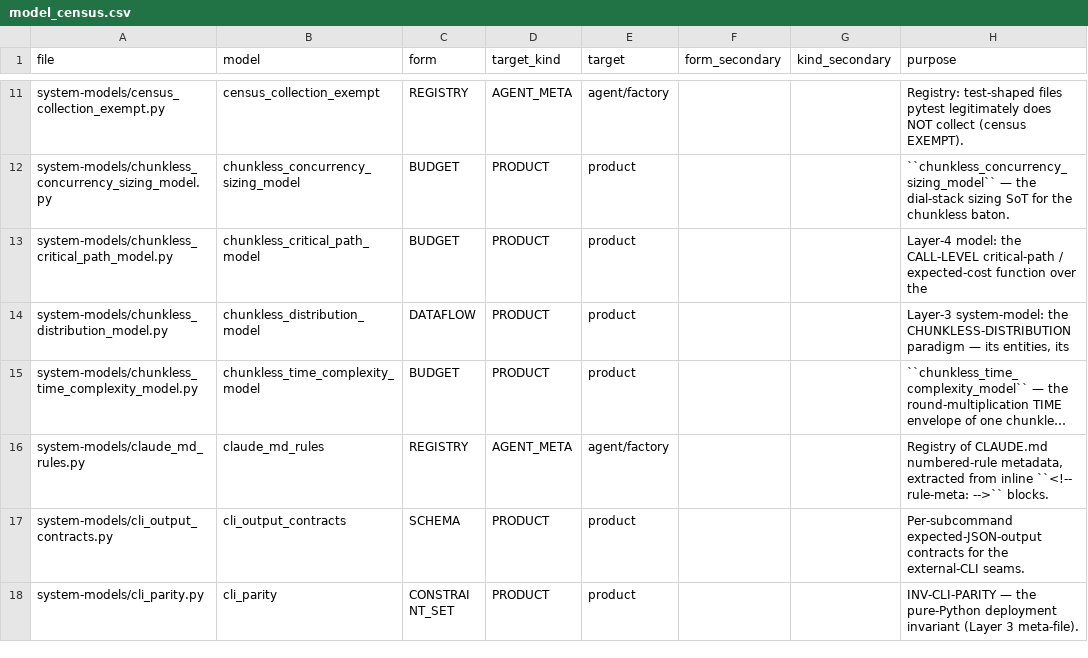
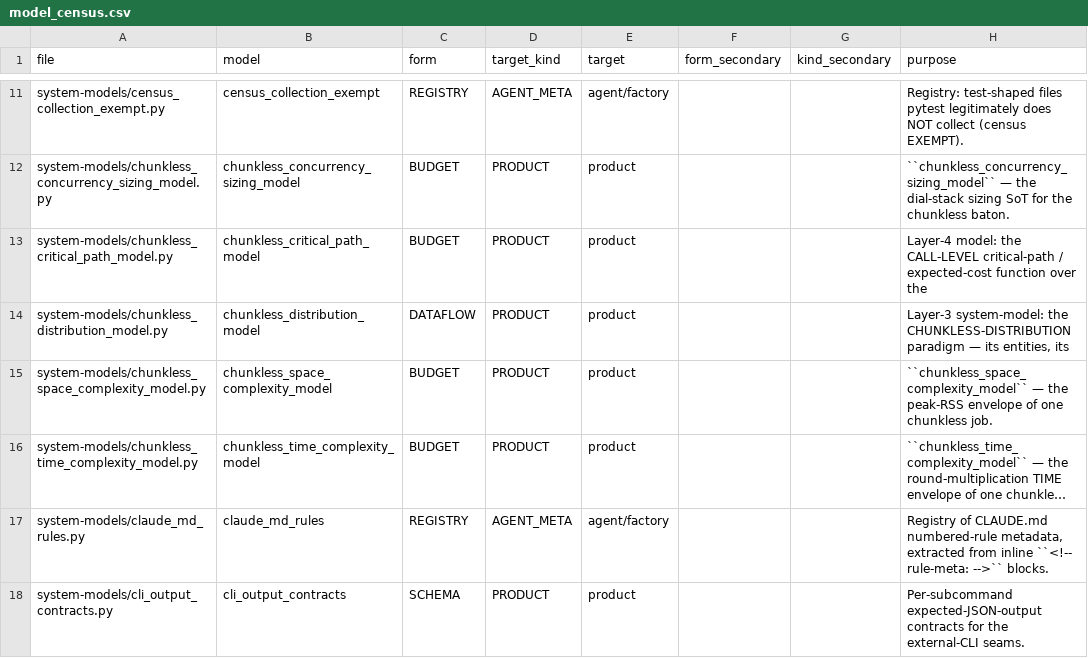
Before and after one commit to davisjam/model-based-agentic-software-engineering, a CSV file: book/data/factory-archaeology-260925/model_census.csv, drawn as a sheet; only a part is shown, gaps mark what is left out; the shorter side is filled out with more unchanged rows; long unchanged cells end in …; the diff names each change by its address in the sheet, - before the commit and + after, or states it on an @@ line.

```diff
--- a/book/data/factory-archaeology-260925/model_census.csv
+++ b/book/data/factory-archaeology-260925/model_census.csv
+row 15: system-models/chunkless_space_complexity_model.py | chunkless_space_complexity_model | BUDGET | PRODUCT | product |  |  | ``chunkless_space_complexity_model`` — the peak-RSS envelope of one chunkless job.
```
Also changed, not shown: book/data/factory-archaeology-260925/model_census_form_by_target.csv, book/data/factory-archaeology-260925/model_structural_metrics.csv, 5 other files.
